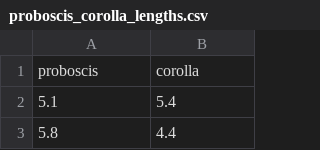
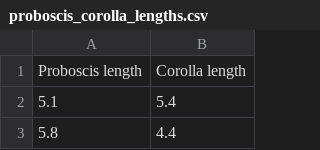
Before and after one commit to mtaylor-semo/bee_partitioning, a CSV file: data/proboscis_corolla_lengths.csv, drawn as a sheet; only a part is shown.

Commit message:
Changed col names to agree with xlsx.

```diff
--- a/data/proboscis_corolla_lengths.csv
+++ b/data/proboscis_corolla_lengths.csv
@@ -1,2 +1,2 @@
-proboscis, corolla
+Proboscis length, Corolla length
 5.1, 5.4
```
